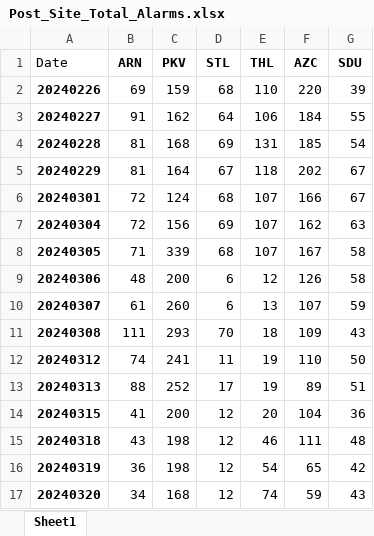
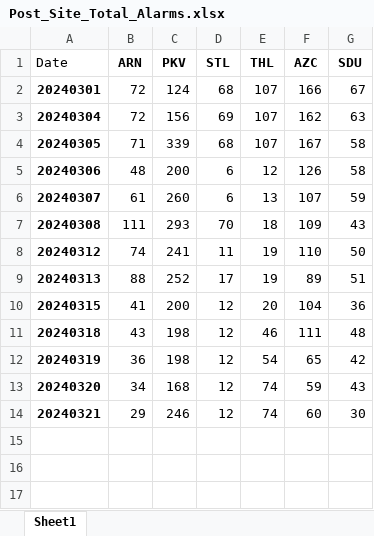
Before and after one commit to kailongley/CMS_Testing, an Excel workbook: CMS/Post_Site_Total_Alarms.xlsx, sheet Sheet1, drawn as a sheet; values as stored, in another font and other column widths than the file's, no borders; removed rows and columns are numbered as before the commit, all else as after; the diff names each change by its address in the sheet, - before the commit and + after, or states it on an @@ line.

```diff
--- a/CMS/Post_Site_Total_Alarms.xlsx (sheet Sheet1)
+++ b/CMS/Post_Site_Total_Alarms.xlsx (sheet Sheet1)
-row 2: 20240226 | 69 | 159 | 68 | 110 | 220 | 39
-row 3: 20240227 | 91 | 162 | 64 | 106 | 184 | 55
-row 4: 20240228 | 81 | 168 | 69 | 131 | 185 | 54
-row 5: 20240229 | 81 | 164 | 67 | 118 | 202 | 67
+row 14: 20240321 | 29 | 246 | 12 | 74 | 60 | 30
```
Also changed, not shown: CMS/Master_Alarms.xlsx, CMS/Pre_Site_Total_Alarms.xlsx, 42 other files.
